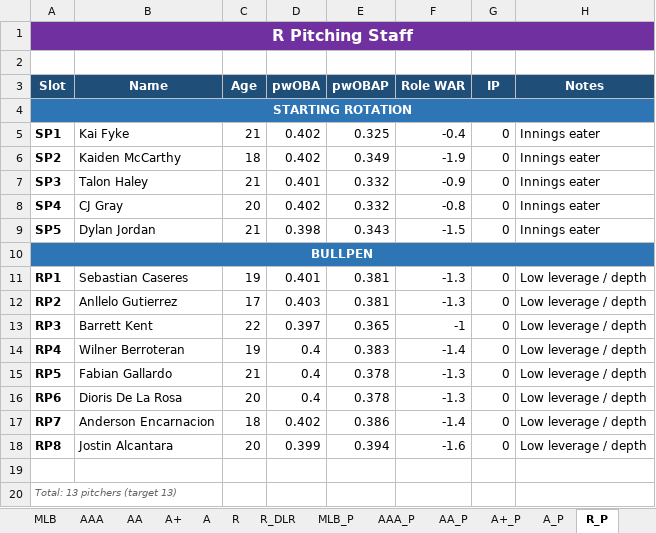
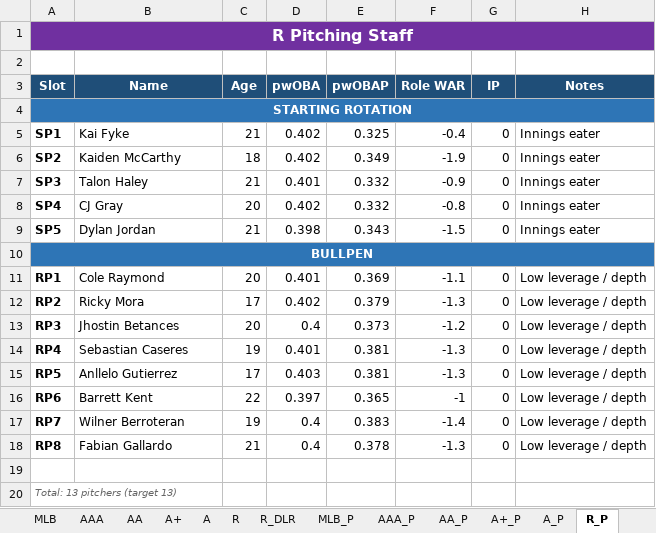
Before and after one commit to stames999/ootp_app, an Excel workbook: outputs/LAA_roster_system.xlsx, sheet R_P, drawn as a sheet; values as stored, in another font and other column widths than the file's, no borders; the diff names each change by its address in the sheet, - before the commit and + after, or states it on an @@ line.

```diff
--- a/outputs/LAA_roster_system.xlsx (sheet R_P)
+++ b/outputs/LAA_roster_system.xlsx (sheet R_P)
-B11 (Name): Sebastian Caseres
+B11 (Name): Cole Raymond
-C11 (Age): 19
+C11 (Age): 20
-E11 (pwOBAP): 0.381
+E11 (pwOBAP): 0.369
-F11 (Role WAR): -1.3
+F11 (Role WAR): -1.1
-B12 (Name): Anllelo Gutierrez
+B12 (Name): Ricky Mora
-D12 (pwOBA): 0.403
+D12 (pwOBA): 0.402
-E12 (pwOBAP): 0.381
+E12 (pwOBAP): 0.379
-B13 (Name): Barrett Kent
+B13 (Name): Jhostin Betances
-C13 (Age): 22
+C13 (Age): 20
-D13 (pwOBA): 0.397
+D13 (pwOBA): 0.4
-E13 (pwOBAP): 0.365
+E13 (pwOBAP): 0.373
-F13 (Role WAR): -1
+F13 (Role WAR): -1.2
-B14 (Name): Wilner Berroteran
+B14 (Name): Sebastian Caseres
-D14 (pwOBA): 0.4
+D14 (pwOBA): 0.401
-E14 (pwOBAP): 0.383
+E14 (pwOBAP): 0.381
-F14 (Role WAR): -1.4
+F14 (Role WAR): -1.3
-B15 (Name): Fabian Gallardo
+B15 (Name): Anllelo Gutierrez
-C15 (Age): 21
+C15 (Age): 17
-D15 (pwOBA): 0.4
+D15 (pwOBA): 0.403
-E15 (pwOBAP): 0.378
+E15 (pwOBAP): 0.381
-B16 (Name): Dioris De La Rosa
+B16 (Name): Barrett Kent
-C16 (Age): 20
+C16 (Age): 22
-D16 (pwOBA): 0.4
+D16 (pwOBA): 0.397
-E16 (pwOBAP): 0.378
+E16 (pwOBAP): 0.365
-F16 (Role WAR): -1.3
+F16 (Role WAR): -1
-B17 (Name): Anderson Encarnacion
+B17 (Name): Wilner Berroteran
-C17 (Age): 18
+C17 (Age): 19
-D17 (pwOBA): 0.402
+D17 (pwOBA): 0.4
-E17 (pwOBAP): 0.386
+E17 (pwOBAP): 0.383
-B18 (Name): Jostin Alcantara
+B18 (Name): Fabian Gallardo
-C18 (Age): 20
+C18 (Age): 21
-D18 (pwOBA): 0.399
+D18 (pwOBA): 0.4
-E18 (pwOBAP): 0.394
+E18 (pwOBAP): 0.378
-F18 (Role WAR): -1.6
+F18 (Role WAR): -1.3
```
Also changed, not shown: sheet Release_Pool_P, sheet A_P, sheet R_DLR_P, sheet AAA_P, sheet AA_P, sheet MLB_P, 1 more sheet, 6 other files.
